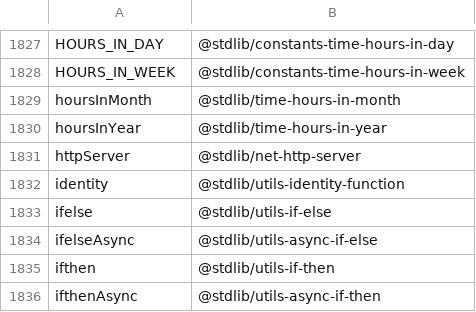
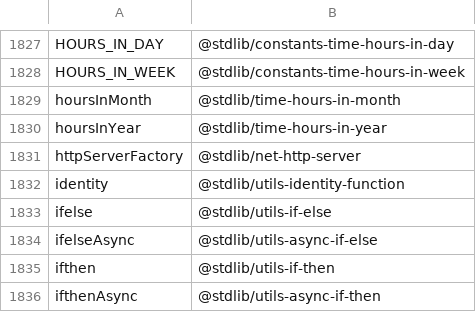
Before and after one commit to stdlib-js/namespace-alias2standalone, a CSV file: data/data.csv, drawn as a sheet; only a part is shown, gaps mark what is left out.

```diff
--- a/data/data.csv
+++ b/data/data.csv
@@ -1830,3 +1830,3 @@ hoursInMonth,"@stdlib/time-hours-in-month"
 hoursInYear,"@stdlib/time-hours-in-year"
-httpServer,"@stdlib/net-http-server"
+httpServerFactory,"@stdlib/net-http-server"
 identity,"@stdlib/utils-identity-function"
```
Also changed, not shown: 7 other files.
